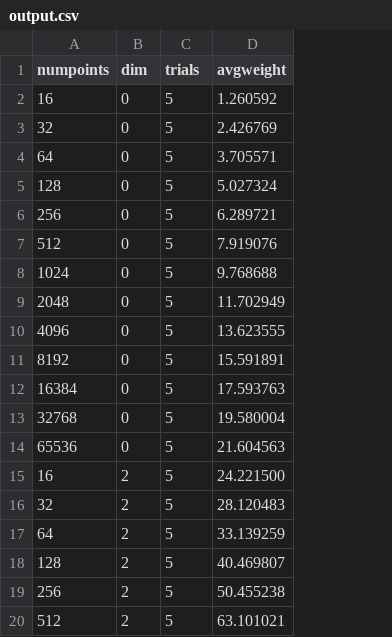
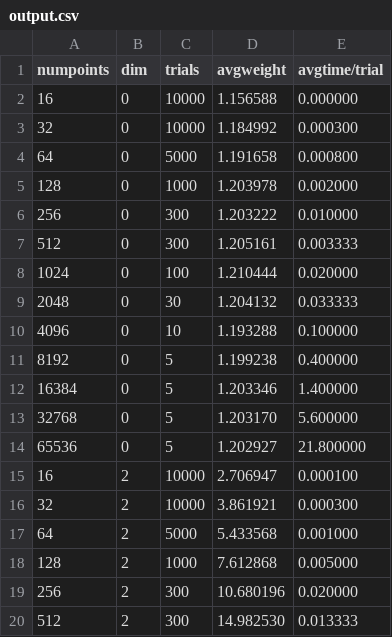
Before and after one commit to gzhang01/cs124prog, a CSV file: prog1/data/output.csv, drawn as a sheet; only a part is shown; the diff covers the shown part only; the diff names each change by its address in the sheet, - before the commit and + after, or states it on an @@ line.

Commit message:
New data using single seeding

```diff
--- a/prog1/data/output.csv
+++ b/prog1/data/output.csv
+column E (avgtime/trial), rows 2-20: 0.000000 | 0.000300 | 0.000800 | 0.002000 | 0.010000 | 0.003333 | 0.020000 | 0.033333 | 0.100000 | 0.400000 | 1.400000 | 5.600000 | 21.800000 | 0.000100 | 0.000300 | 0.001000 | 0.005000 | 0.020000 | 0.013333
-C2:C3 (trials): 5
+C2:C3 (trials): 10000
-D2 (avgweight): 1.260592
+D2 (avgweight): 1.156588
-D3 (avgweight): 2.426769
+D3 (avgweight): 1.184992
-C4 (trials): 5
+C4 (trials): 5000
-D4 (avgweight): 3.705571
+D4 (avgweight): 1.191658
-C5 (trials): 5
+C5 (trials): 1000
-D5 (avgweight): 5.027324
+D5 (avgweight): 1.203978
-C6:C7 (trials): 5
+C6:C7 (trials): 300
-D6 (avgweight): 6.289721
+D6 (avgweight): 1.203222
-D7 (avgweight): 7.919076
+D7 (avgweight): 1.205161
-C8 (trials): 5
+C8 (trials): 100
-D8 (avgweight): 9.768688
+D8 (avgweight): 1.210444
-C9 (trials): 5
+C9 (trials): 30
-D9 (avgweight): 11.702949
+D9 (avgweight): 1.204132
-C10 (trials): 5
+C10 (trials): 10
-D10 (avgweight): 13.623555
+D10 (avgweight): 1.193288
-D11 (avgweight): 15.591891
+D11 (avgweight): 1.199238
-D12 (avgweight): 17.593763
+D12 (avgweight): 1.203346
-D13 (avgweight): 19.580004
+D13 (avgweight): 1.203170
-D14 (avgweight): 21.604563
+D14 (avgweight): 1.202927
-C15:C16 (trials): 5
+C15:C16 (trials): 10000
-D15 (avgweight): 24.221500
+D15 (avgweight): 2.706947
-D16 (avgweight): 28.120483
+D16 (avgweight): 3.861921
-C17 (trials): 5
+C17 (trials): 5000
-D17 (avgweight): 33.139259
+D17 (avgweight): 5.433568
-C18 (trials): 5
+C18 (trials): 1000
-D18 (avgweight): 40.469807
+D18 (avgweight): 7.612868
-C19:C20 (trials): 5
+C19:C20 (trials): 300
-D19 (avgweight): 50.455238
+D19 (avgweight): 10.680196
-D20 (avgweight): 63.101021
+D20 (avgweight): 14.982530
```
Also changed, not shown: 54 edited cells elsewhere in this file.
